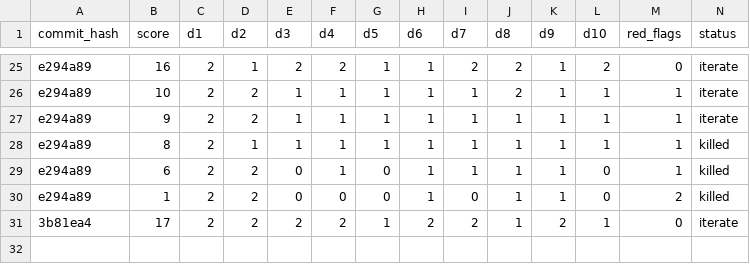
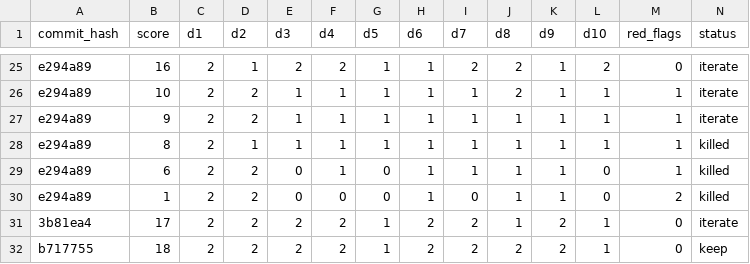
Before and after one commit to ArturoKuang/ai-game-playground, a TSV file: results.tsv, drawn as a sheet; only a part is shown, gaps mark what is left out; rows hold the shown columns only; the diff names each change by its address in the sheet, - before the commit and + after, or states it on an @@ line.

```diff
--- a/results.tsv
+++ b/results.tsv
+row 32: b717755 | 18 | 2 | 2 | 2 | 2 | 1 | 2 | 2 | 2 | 2 | 1 | 0 | keep
```
